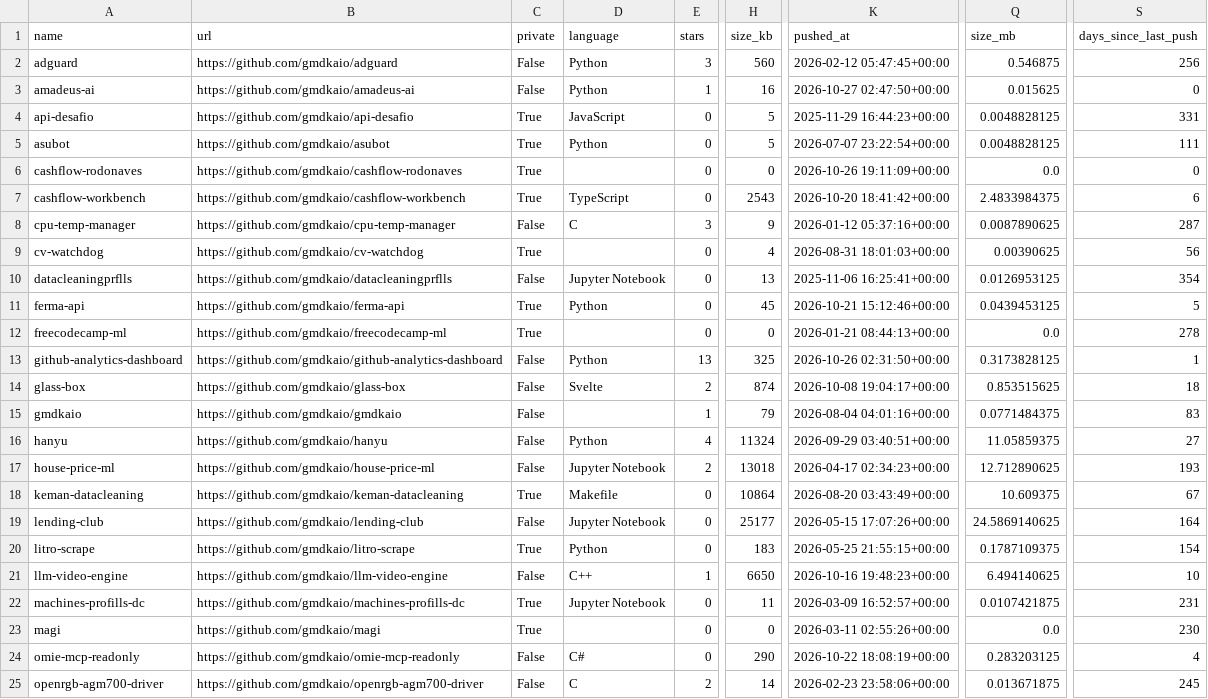
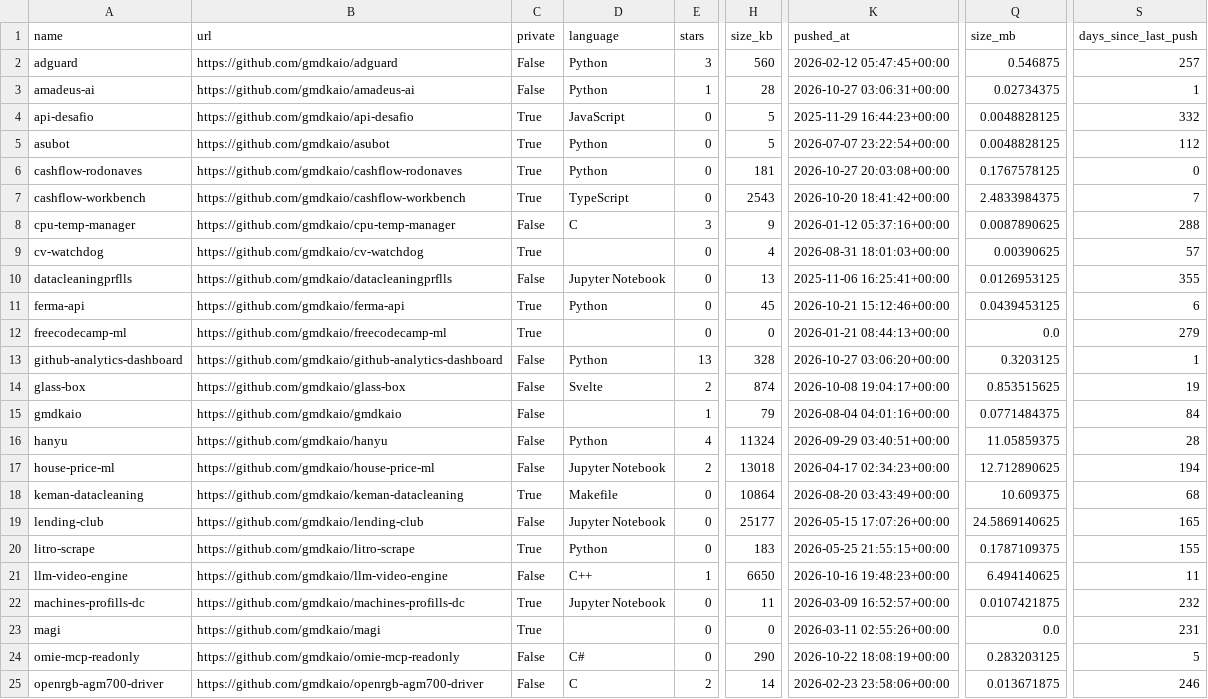
Before and after one commit to gmdkaio/github-analytics-dashboard, a CSV file: data/github_repos_clean.csv, drawn as a sheet; only a part is shown, gaps mark what is left out; the diff covers the shown part only; the diff names each change by its address in the sheet, - before the commit and + after, or states it on an @@ line.

```diff
--- a/data/github_repos_clean.csv
+++ b/data/github_repos_clean.csv
-S2 (days_since_last_push): 256
+S2 (days_since_last_push): 257
-H3 (size_kb): 16
+H3 (size_kb): 28
-K3 (pushed_at): 2026-10-27 02:47:50+00:00
+K3 (pushed_at): 2026-10-27 03:06:31+00:00
-Q3 (size_mb): 0.015625
+Q3 (size_mb): 0.02734375
-S3 (days_since_last_push): 0
+S3 (days_since_last_push): 1
-S4 (days_since_last_push): 331
+S4 (days_since_last_push): 332
-S5 (days_since_last_push): 111
+S5 (days_since_last_push): 112
-D6 (language): (empty)
+D6 (language): Python
-H6 (size_kb): 0
+H6 (size_kb): 181
-K6 (pushed_at): 2026-10-26 19:11:09+00:00
+K6 (pushed_at): 2026-10-27 20:03:08+00:00
-Q6 (size_mb): 0.0
+Q6 (size_mb): 0.1767578125
-S7 (days_since_last_push): 6
+S7 (days_since_last_push): 7
-S8 (days_since_last_push): 287
+S8 (days_since_last_push): 288
-S9 (days_since_last_push): 56
+S9 (days_since_last_push): 57
-S10 (days_since_last_push): 354
+S10 (days_since_last_push): 355
-S11 (days_since_last_push): 5
+S11 (days_since_last_push): 6
-S12 (days_since_last_push): 278
+S12 (days_since_last_push): 279
-H13 (size_kb): 325
+H13 (size_kb): 328
-K13 (pushed_at): 2026-10-26 02:31:50+00:00
+K13 (pushed_at): 2026-10-27 03:06:20+00:00
-Q13 (size_mb): 0.3173828125
+Q13 (size_mb): 0.3203125
-S14 (days_since_last_push): 18
+S14 (days_since_last_push): 19
-S15 (days_since_last_push): 83
+S15 (days_since_last_push): 84
-S16 (days_since_last_push): 27
+S16 (days_since_last_push): 28
-S17 (days_since_last_push): 193
+S17 (days_since_last_push): 194
-S18 (days_since_last_push): 67
+S18 (days_since_last_push): 68
-S19 (days_since_last_push): 164
+S19 (days_since_last_push): 165
-S20 (days_since_last_push): 154
+S20 (days_since_last_push): 155
-S21 (days_since_last_push): 10
+S21 (days_since_last_push): 11
-S22 (days_since_last_push): 231
+S22 (days_since_last_push): 232
-S23 (days_since_last_push): 230
+S23 (days_since_last_push): 231
-S24 (days_since_last_push): 4
+S24 (days_since_last_push): 5
-S25 (days_since_last_push): 245
+S25 (days_since_last_push): 246
```
Also changed, not shown: 16 edited cells elsewhere in this file, 1 other file.
